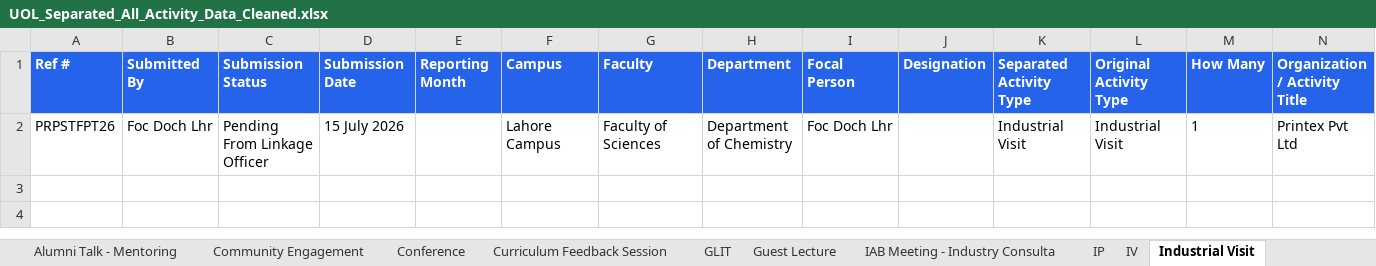
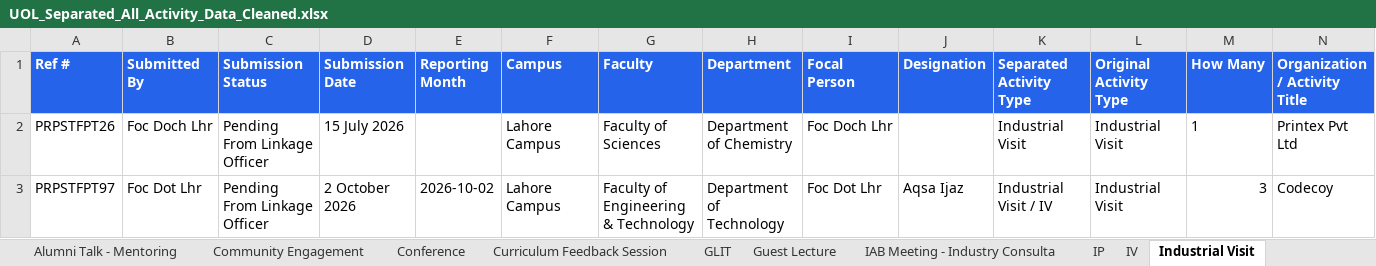
Before and after one commit to GMAC1231/New-UOL-2026, an Excel workbook: data/UOL_Separated_All_Activity_Data_Cleaned.xlsx, sheet Industrial Visit, drawn as a sheet; only a part is shown; values as stored, in another font and other column widths than the file's, no borders; rows hold the shown columns only; the diff names each change by its address in the sheet, - before the commit and + after, or states it on an @@ line.

```diff
--- a/data/UOL_Separated_All_Activity_Data_Cleaned.xlsx (sheet Industrial Visit)
+++ b/data/UOL_Separated_All_Activity_Data_Cleaned.xlsx (sheet Industrial Visit)
+row 3: PRPSTFPT97 | Foc Dot Lhr | Pending From Linkage Officer | 2 October 2026 | 2026-10-02 | Lahore Campus | Faculty of Engineering & Technology | Department of Technology | Foc Dot Lhr | Aqsa Ijaz | Industrial Visit / IV | Industrial Visit | 3 | Codecoy
```
Also changed, not shown: sheet All Separated Activities, sheet IAB Meeting - Industry Consulta, sheet Industrial Visit - IV, sheet Seminar, sheet IP, sheet Internship - Placement, 1 more sheet.
